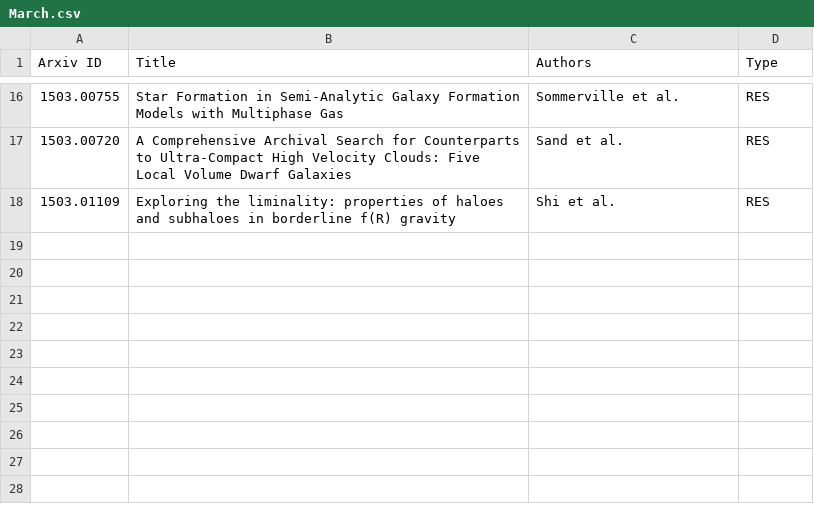
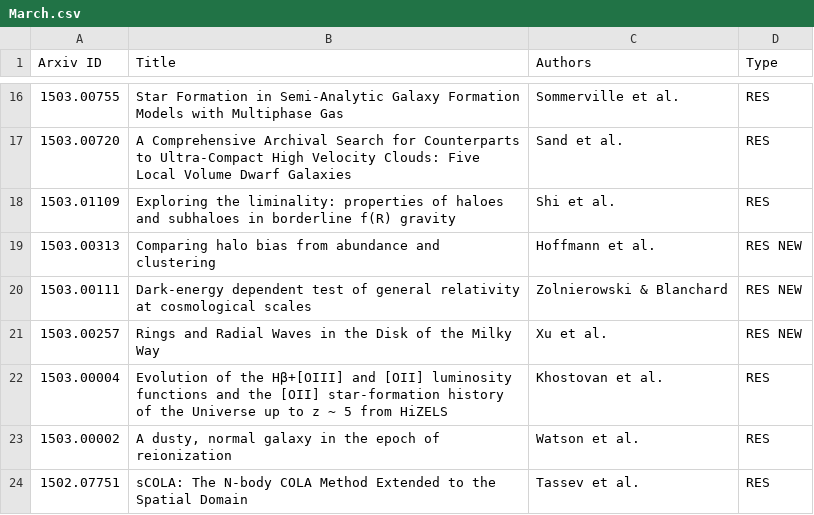
Before and after one commit to forero/arXiv, a CSV file: 2015/March.csv, drawn as a sheet; only a part is shown, gaps mark what is left out; the diff names each change by its address in the sheet, - before the commit and + after, or states it on an @@ line.

Commit message:
last batch

```diff
--- a/2015/March.csv
+++ b/2015/March.csv
+row 19: 1503.00313 | Comparing halo bias from abundance and clustering | Hoffmann et al. | RES NEW
+row 20: 1503.00111 | Dark-energy dependent test of general relativity at cosmological scales | Zolnierowski & Blanchard | RES NEW
+row 21: 1503.00257 | Rings and Radial Waves in the Disk of the Milky Way | Xu et al. | RES NEW
+row 22: 1503.00004 | Evolution of the Hβ+[OIII] and [OII] luminosity functions and the [OII] star-formation history of the Universe up to z ~ 5 from HiZELS | Khostovan et al. | RES
+row 23: 1503.00002 | A dusty, normal galaxy in the epoch of reionization | Watson et al. | RES
+row 24: 1502.07751 | sCOLA: The N-body COLA Method Extended to the Spatial Domain | Tassev et al. | RES
```
